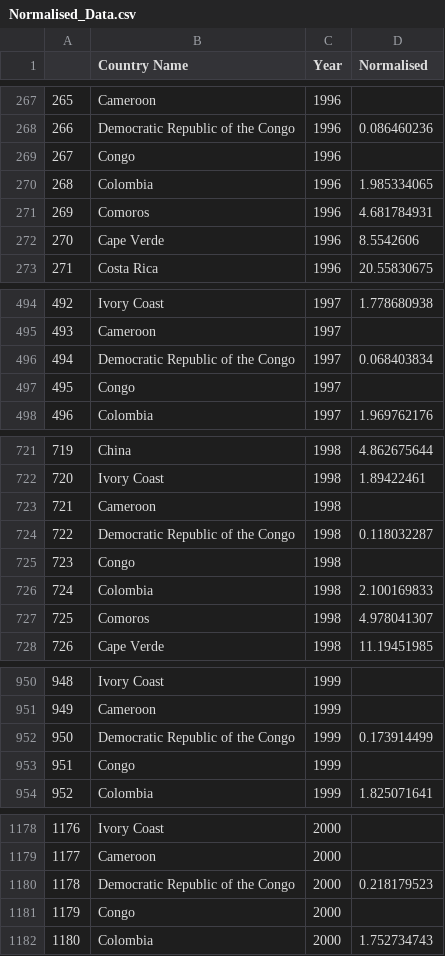
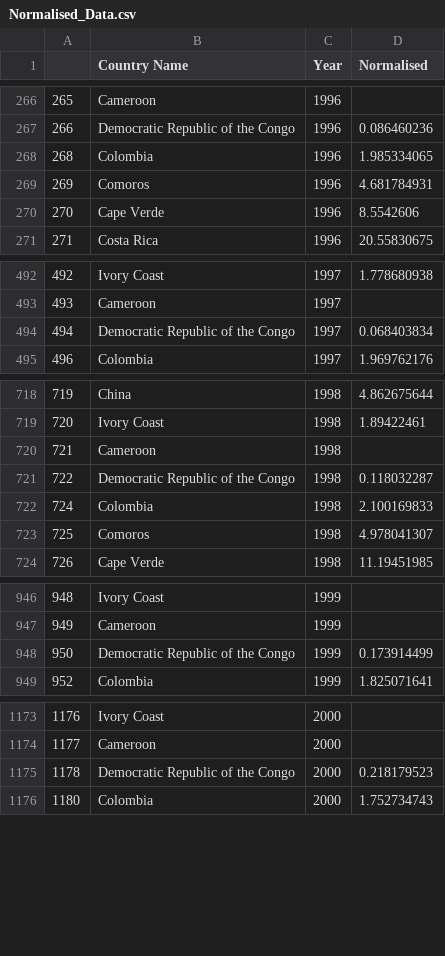
Before and after one commit to anad0008/FIT3179, a CSV file: data/Normalised_Data.csv, drawn as a sheet; only a part is shown, gaps mark what is left out; the diff covers the shown part only.

Commit message:
Update

```diff
--- a/data/Normalised_Data.csv
+++ b/data/Normalised_Data.csv
@@ -268,3 +267,2 @@
 266,Democratic Republic of the Congo,1996,0.086460236
-267,Congo,1996,
 268,Colombia,1996,1.985334065
@@ -496,3 +494,2 @@
 494,Democratic Republic of the Congo,1997,0.068403834
-495,Congo,1997,
 496,Colombia,1997,1.969762176
@@ -724,3 +721,2 @@
 722,Democratic Republic of the Congo,1998,0.118032287
-723,Congo,1998,
 724,Colombia,1998,2.100169833
@@ -952,3 +948,2 @@
 950,Democratic Republic of the Congo,1999,0.173914499
-951,Congo,1999,
 952,Colombia,1999,1.825071641
@@ -1180,3 +1175,2 @@
 1178,Democratic Republic of the Congo,2000,0.218179523
-1179,Congo,2000,
 1180,Colombia,2000,1.752734743
```
Also changed, not shown: 20 removed rows elsewhere in this file.
